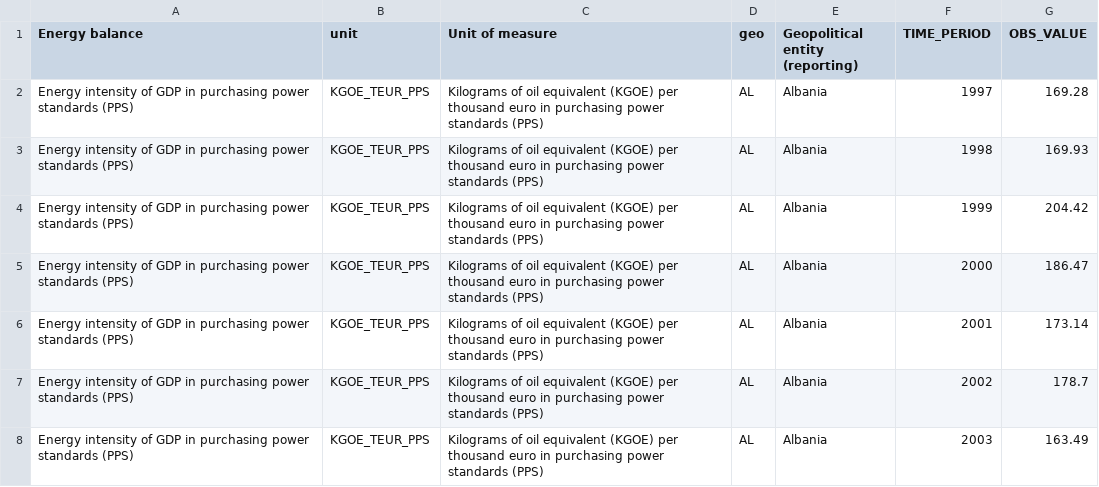
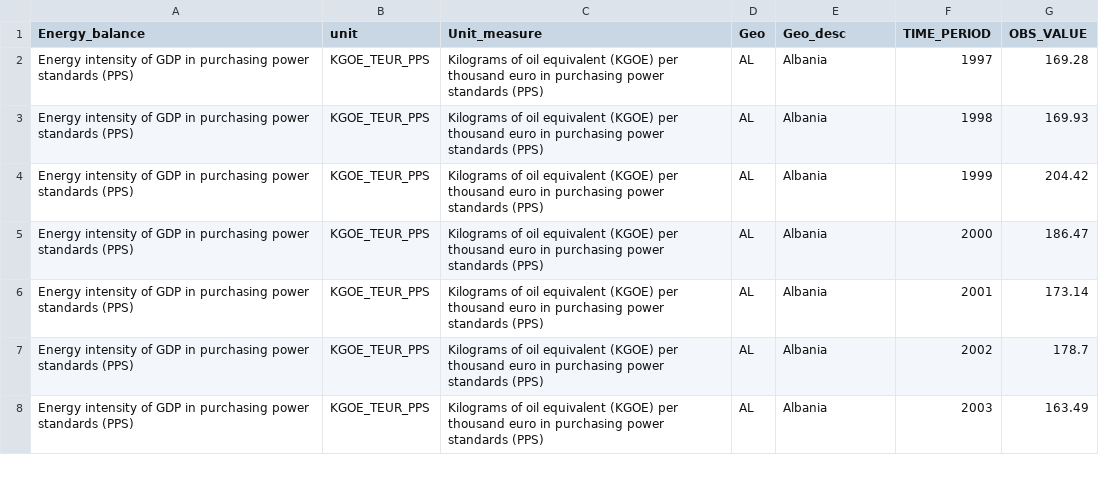
Before and after one commit to wisevis/dados-cursos, a CSV file: EnergyIntensityPPS.csv, drawn as a sheet; only a part is shown.

Commit message:
EnergyIntensityPPS.csv

```diff
--- a/EnergyIntensityPPS.csv
+++ b/EnergyIntensityPPS.csv
@@ -1,2 +1,2 @@
-Energy balance,unit,Unit of measure,geo,Geopolitical entity (reporting),TIME_PERIOD,OBS_VALUE
+Energy_balance,unit,Unit_measure,Geo,Geo_desc,TIME_PERIOD,OBS_VALUE
 Energy intensity of GDP in purchasing power standards (PPS),KGOE_TEUR_PPS,Kilograms of oil equivalent (KGOE) per thousand euro in purchasing power standards (PPS),AL,Albania,1997,169.28
```
